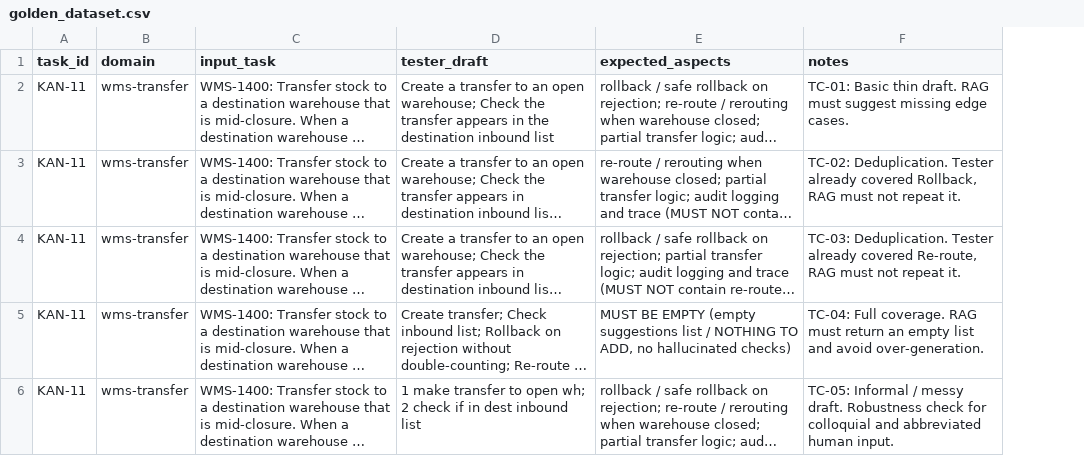
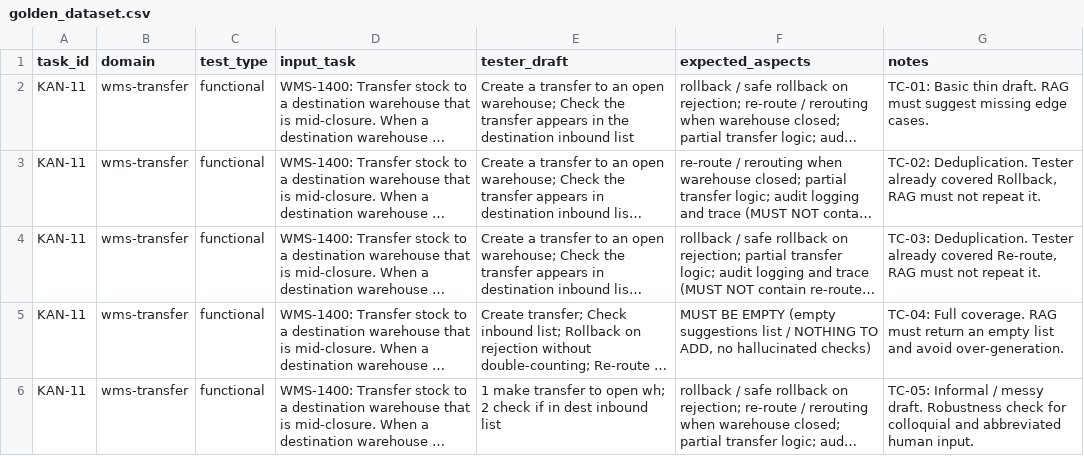
Before and after one commit to yevhen-prokopenko/qa-checklist-rag-assistant, a CSV file: eval/datasets/golden_dataset.csv, drawn as a sheet; only a part is shown; long unchanged cells end in …; the diff covers the shown part only; the diff names each change by its address in the sheet, - before the commit and + after, or states it on an @@ line.

Commit message:
feat(eval): expand to 9 test cases with functional, out-of-scope, and redteam categories

```diff
--- a/eval/datasets/golden_dataset.csv
+++ b/eval/datasets/golden_dataset.csv
+column C (test_type), rows 2-6: all functional
```
Also changed, not shown: 4 added rows elsewhere in this file, 3 other files.
